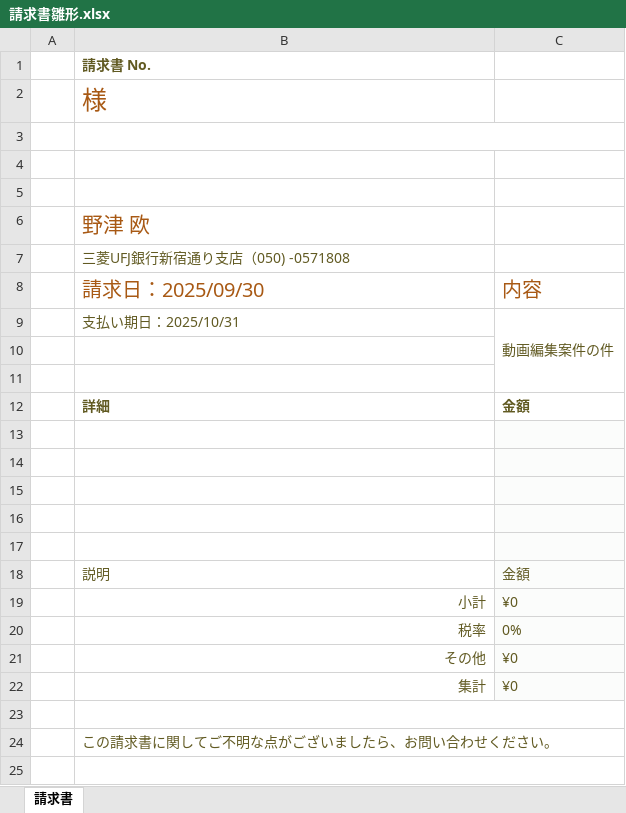
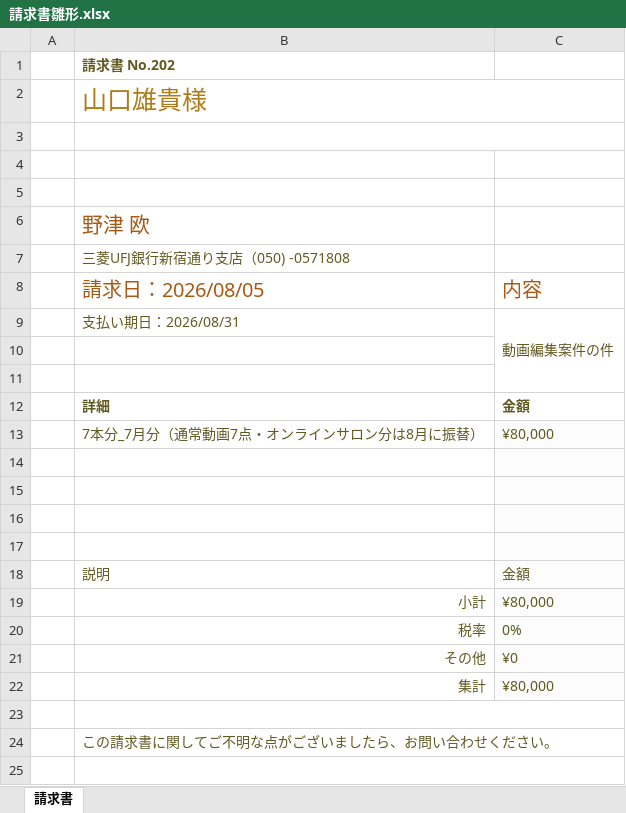
Before and after one commit to notsnotusemail-design/gyomu-portal, an Excel workbook: 請求書雛形.xlsx, sheet 請求書, drawn as a sheet; only a part is shown; values as stored, in another font and other column widths than the file's, no borders; table styles not drawn; the diff names each change by its address in the sheet, - before the commit and + after, or states it on an @@ line.

```diff
--- a/請求書雛形.xlsx (sheet 請求書)
+++ b/請求書雛形.xlsx (sheet 請求書)
-B1: 請求書 No.
+B1: 請求書 No.202
-B2: 様
+B2: 山口雄貴様
-B2 text colour: #A85914
+B2 text colour: #B07C1A
+B2:C2 merged
-B8: 請求日：2025/09/30
+B8: 請求日：2026/08/05
-B9: 支払い期日：2025/10/31
+B9: 支払い期日：2026/08/31
-row 13: (empty)
+row 13:  | 7本分_7月分（通常動画7点・オンラインサロン分は8月に振替） | ¥80,000
-C19: ¥0
+C19: ¥80,000
-C22: ¥0
+C22: ¥80,000
```
Also changed, not shown: 1 other file.
